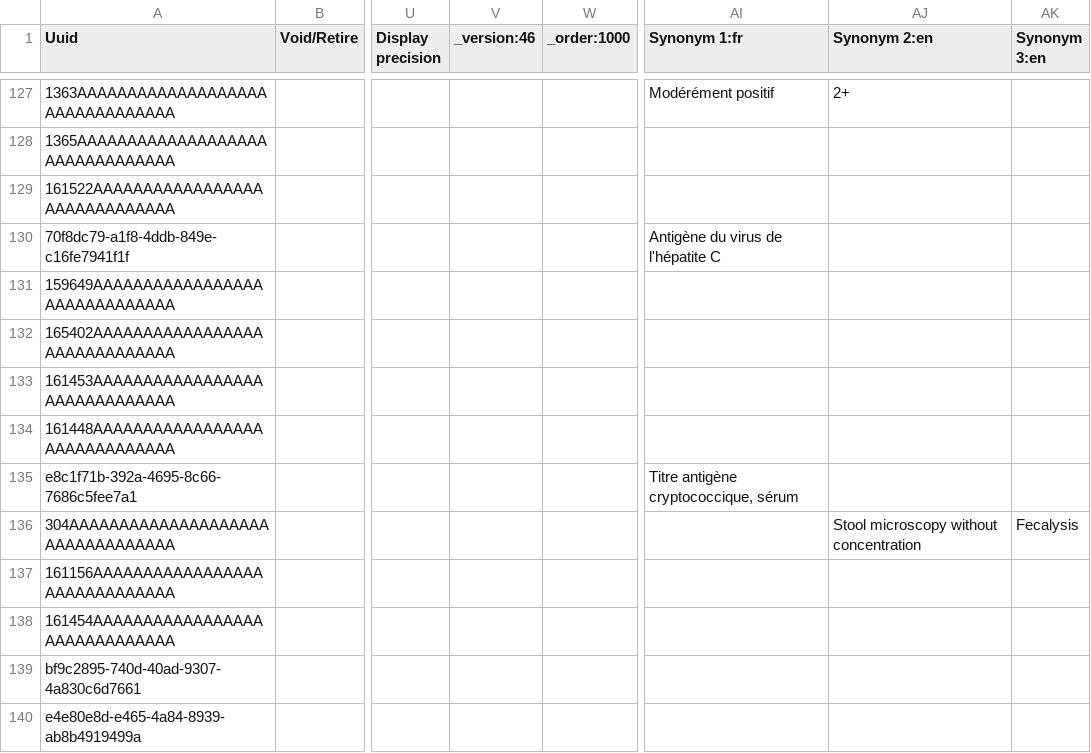
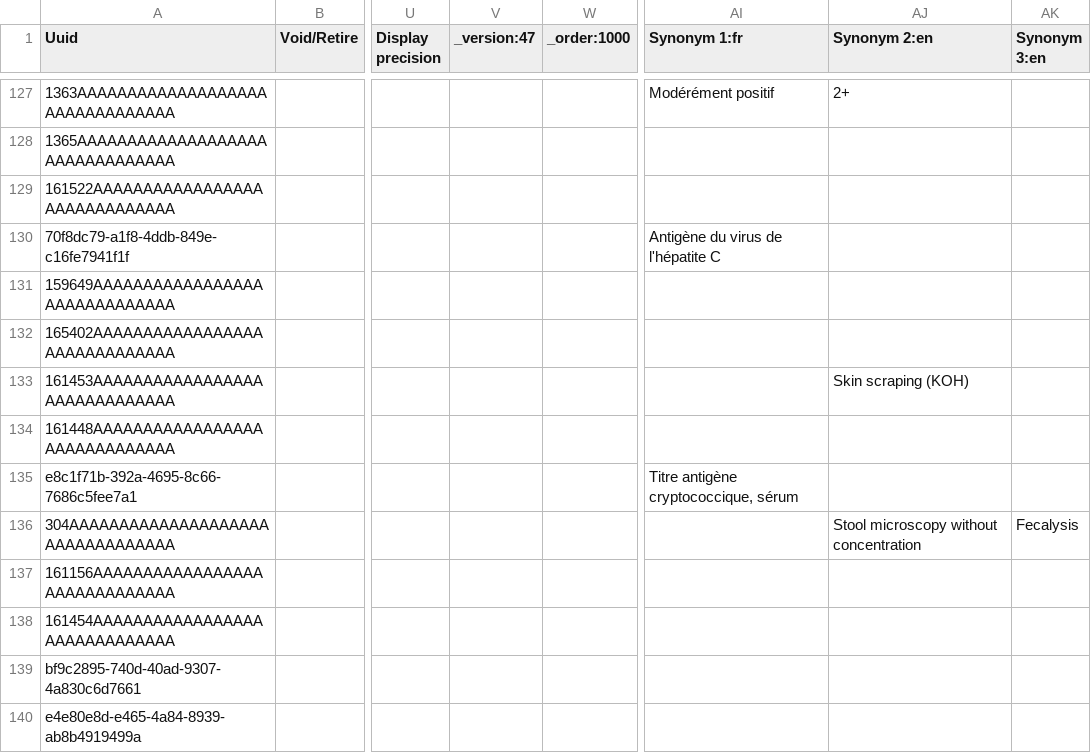
Before and after one commit to palladium-group/ethiopiaemr-openmrs-content, a CSV file: configuration/backend_configuration/concepts/openmrs_concepts_loinc_updates.csv, drawn as a sheet; only a part is shown, gaps mark what is left out; the diff names each change by its address in the sheet, - before the commit and + after, or states it on an @@ line.

```diff
--- a/configuration/backend_configuration/concepts/openmrs_concepts_loinc_updates.csv
+++ b/configuration/backend_configuration/concepts/openmrs_concepts_loinc_updates.csv
-V1: _version:46
+V1: _version:47
-AJ133 (Synonym 2:en): (empty)
+AJ133 (Synonym 2:en): Skin scraping (KOH)
```
Also changed, not shown: configuration/backend_configuration/concepts/openmrs_lab_stpeters_tests.csv, configuration/backend_configuration/concepts/zz_stpeters_lab_sets.csv.
